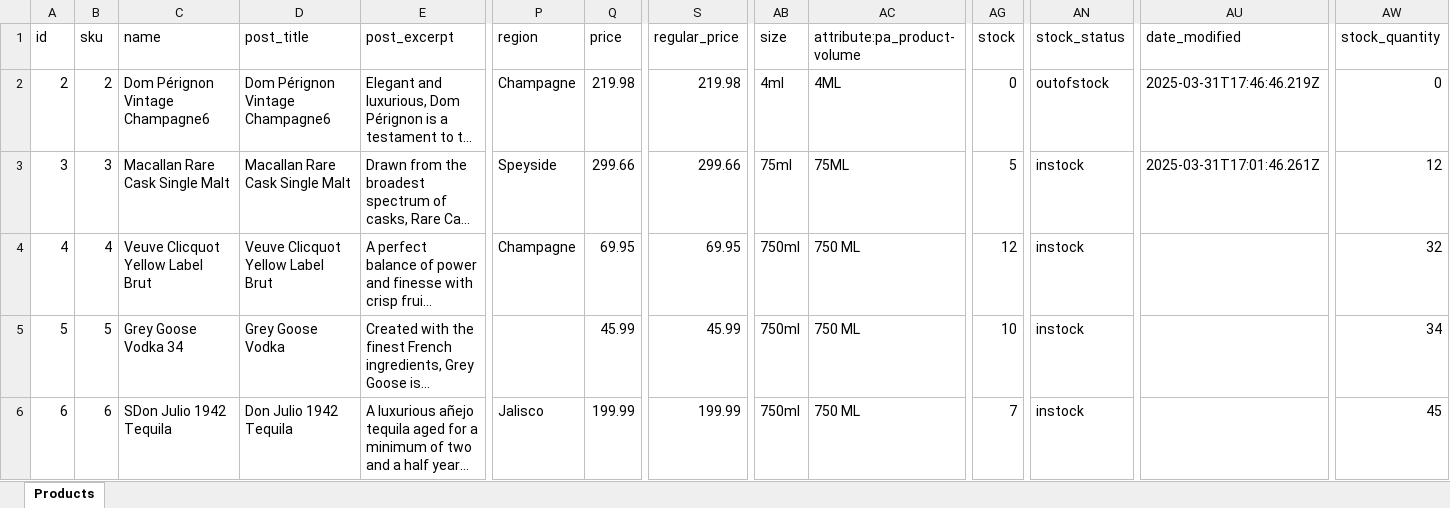
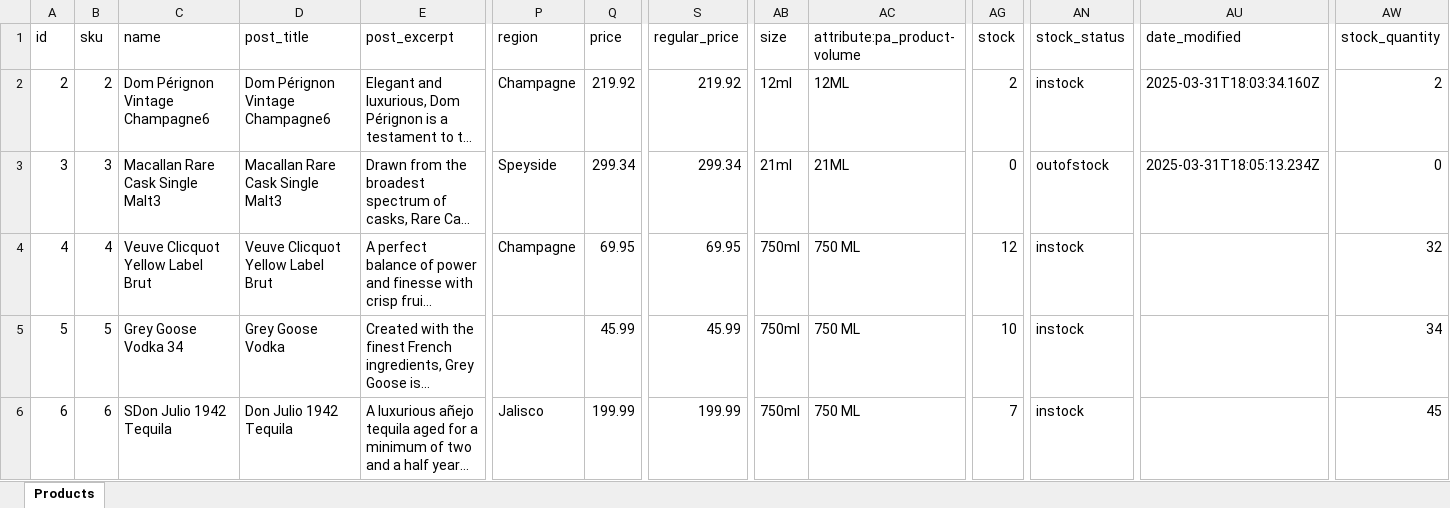
Before and after one commit to sam12-4/Liquor-Online-Ecommerce, an Excel workbook: server/public/products.xlsx, sheet Products, drawn as a sheet; only a part is shown, gaps mark what is left out; long unchanged cells end in …; values as stored, in another font and other column widths than the file's, no borders; the diff names each change by its address in the sheet, - before the commit and + after, or states it on an @@ line.

```diff
--- a/server/public/products.xlsx (sheet Products)
+++ b/server/public/products.xlsx (sheet Products)
-Q2 (price): 219.98
+Q2 (price): 219.92
-S2 (regular_price): 219.98
+S2 (regular_price): 219.92
-AB2 (size): 4ml
+AB2 (size): 12ml
-AC2 (attribute:pa_product-volume): 4ML
+AC2 (attribute:pa_product-volume): 12ML
-AG2 (stock): 0
+AG2 (stock): 2
-AN2 (stock_status): outofstock
+AN2 (stock_status): instock
-AU2 (date_modified): 2025-03-31T17:46:46.219Z
+AU2 (date_modified): 2025-03-31T18:03:34.160Z
-AW2 (stock_quantity): 0
+AW2 (stock_quantity): 2
-C3 (name): Macallan Rare Cask Single Malt
+C3 (name): Macallan Rare Cask Single Malt3
-D3 (post_title): Macallan Rare Cask Single Malt
+D3 (post_title): Macallan Rare Cask Single Malt3
-Q3 (price): 299.66
+Q3 (price): 299.34
-S3 (regular_price): 299.66
+S3 (regular_price): 299.34
-AB3 (size): 75ml
+AB3 (size): 21ml
-AC3 (attribute:pa_product-volume): 75ML
+AC3 (attribute:pa_product-volume): 21ML
-AG3 (stock): 5
+AG3 (stock): 0
-AN3 (stock_status): instock
+AN3 (stock_status): outofstock
-AU3 (date_modified): 2025-03-31T17:01:46.261Z
+AU3 (date_modified): 2025-03-31T18:05:13.234Z
-AW3 (stock_quantity): 12
+AW3 (stock_quantity): 0
```
Also changed, not shown: 15 other files.
